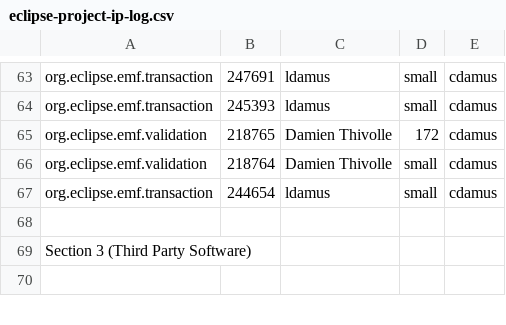
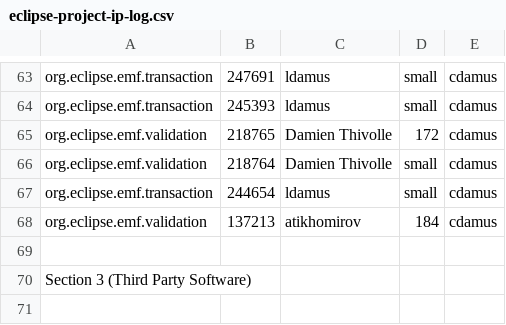
Before and after one commit to eclipse-modeling/modeling-website, a CSV file: emf/eclipse-project-ip-log.csv, drawn as a sheet; only a part is shown, gaps mark what is left out; the diff names each change by its address in the sheet, - before the commit and + after, or states it on an @@ line.

Commit message:
[137213] cdamus - Make 'org.eclipse.emf.validation' plugin dynamic-aware (for additions)

```diff
--- a/emf/eclipse-project-ip-log.csv
+++ b/emf/eclipse-project-ip-log.csv
+row 68: org.eclipse.emf.validation | 137213 | atikhomirov | 184 | cdamus
```
